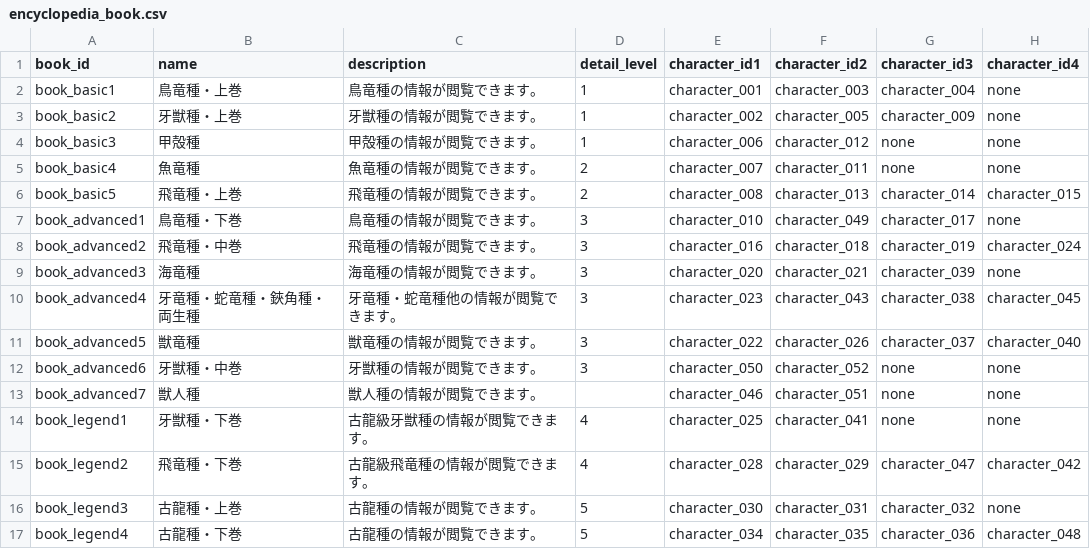
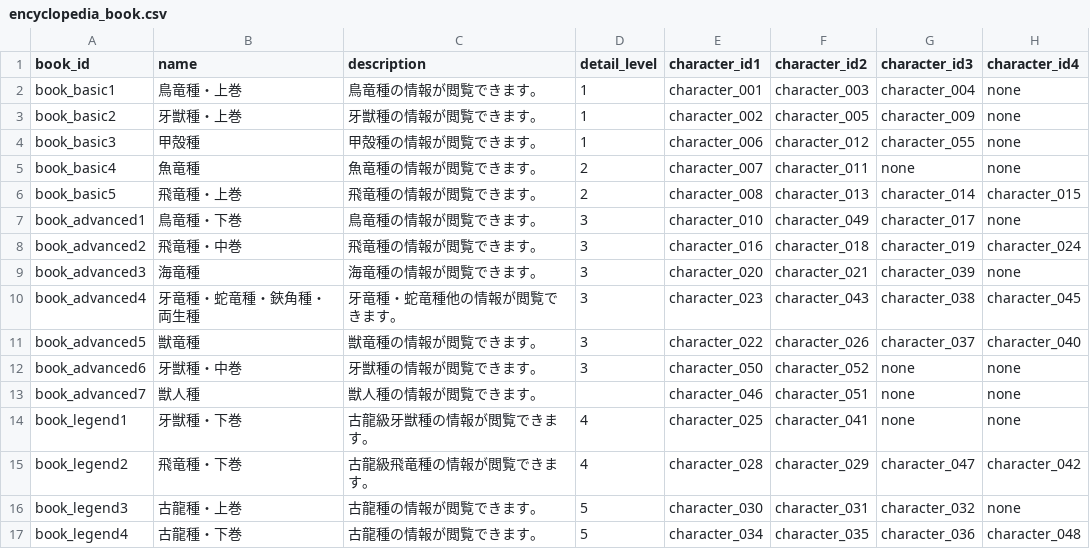
Before and after one commit to b16e17f18/MHB, a CSV file: data/encyclopedia_book.csv, drawn as a sheet.

Commit message:
Update encyclopedia_book.csv

```diff
--- a/data/encyclopedia_book.csv
+++ b/data/encyclopedia_book.csv
@@ -3,3 +3,3 @@ book_basic1,鳥竜種・上巻,鳥竜種の情報が閲覧できます。,1,char
 book_basic2,牙獣種・上巻,牙獣種の情報が閲覧できます。,1,character_002,character_005,character_009,none
-book_basic3,甲殻種,甲殻種の情報が閲覧できます。,1,character_006,character_012,none,none
+book_basic3,甲殻種,甲殻種の情報が閲覧できます。,1,character_006,character_012,character_055,none
 book_basic4,魚竜種,魚竜種の情報が閲覧できます。,2,character_007,character_011,none,none
```
